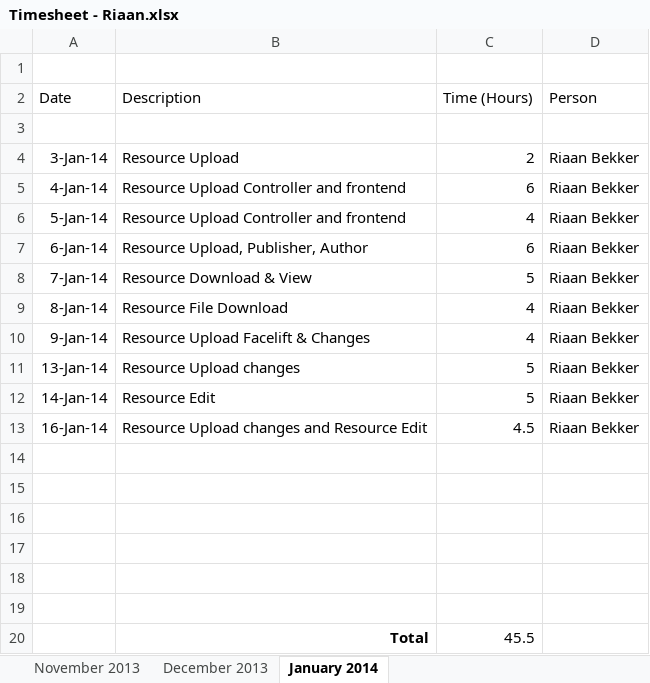
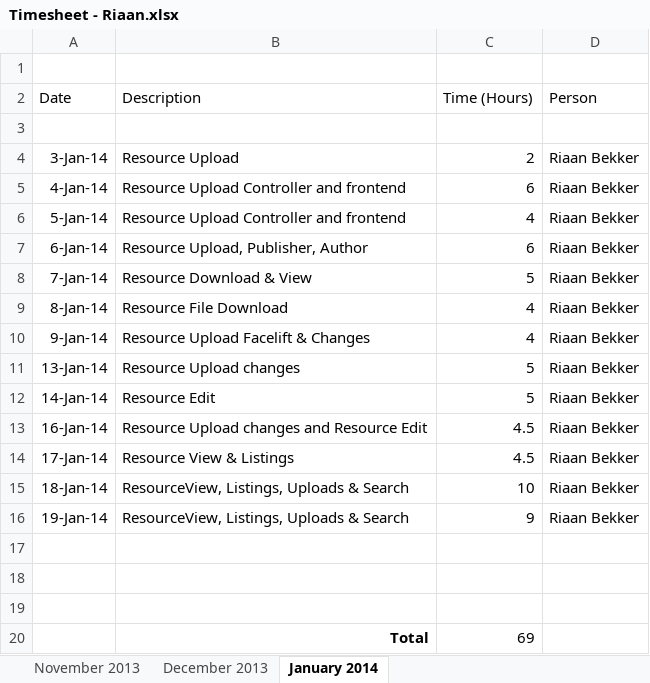
Before and after one commit to pbekker/justforteachers.co.za, an Excel workbook: Timesheets/Timesheet - Riaan.xlsx, sheet January 2014, drawn as a sheet; values as stored, in another font and other column widths than the file's, no borders; removed rows and columns are numbered as before the commit, all else as after; the diff names each change by its address in the sheet, - before the commit and + after, or states it on an @@ line.

```diff
--- a/Timesheets/Timesheet - Riaan.xlsx (sheet January 2014)
+++ b/Timesheets/Timesheet - Riaan.xlsx (sheet January 2014)
+row 14: 17-Jan-14 | Resource View & Listings | 4.5 | Riaan Bekker
+row 15: 18-Jan-14 | ResourceView, Listings, Uploads & Search | 10 | Riaan Bekker
+row 16: 19-Jan-14 | ResourceView, Listings, Uploads & Search | 9 | Riaan Bekker
-row 20: (empty)
+row 20:  | Total | 69
-row 18: (empty)
-row 19: (empty)
-row 20:  | Total | 45.5
```
Also changed, not shown: 2 other files.
